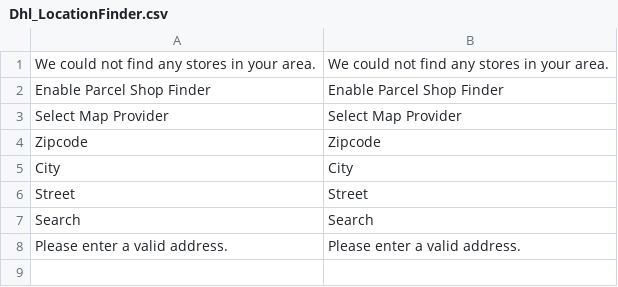
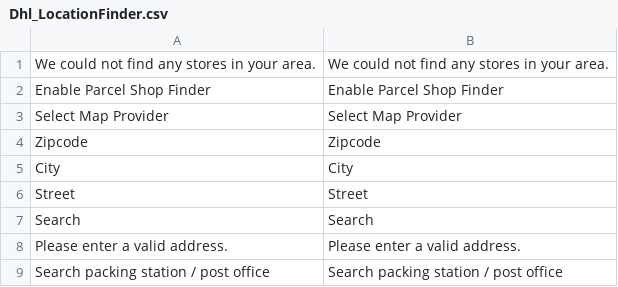
Before and after one commit to netresearch/dhl-location-finder-m1, a CSV file: src/app/locale/en_US/Dhl_LocationFinder.csv, drawn as a sheet; the diff names each change by its address in the sheet, - before the commit and + after, or states it on an @@ line.

Commit message:
DHLPSF-13: add first working version of the location finder

```diff
--- a/src/app/locale/en_US/Dhl_LocationFinder.csv
+++ b/src/app/locale/en_US/Dhl_LocationFinder.csv
+row 9: Search packing station / post office | Search packing station / post office
```
Also changed, not shown: src/app/locale/de_DE/Dhl_LocationFinder.csv, 16 other files.
